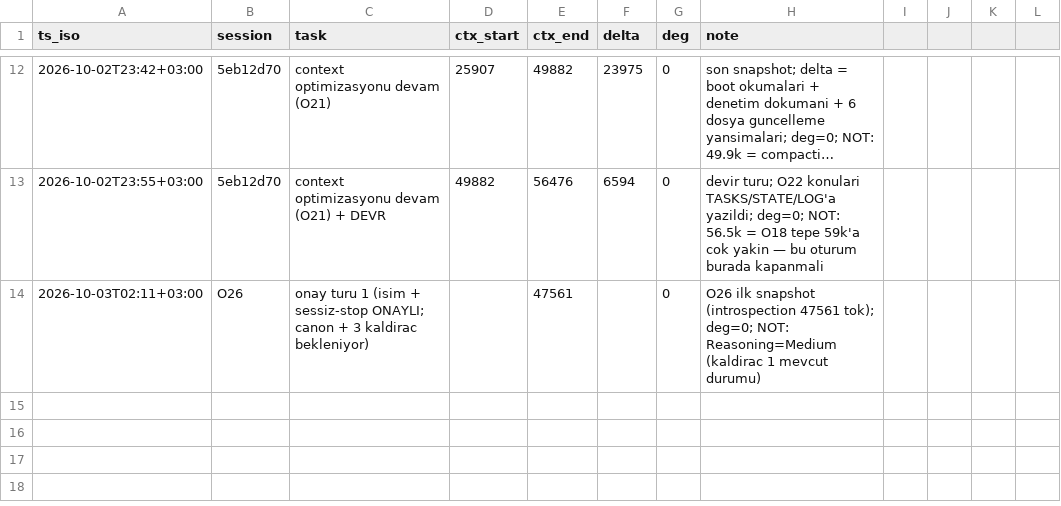
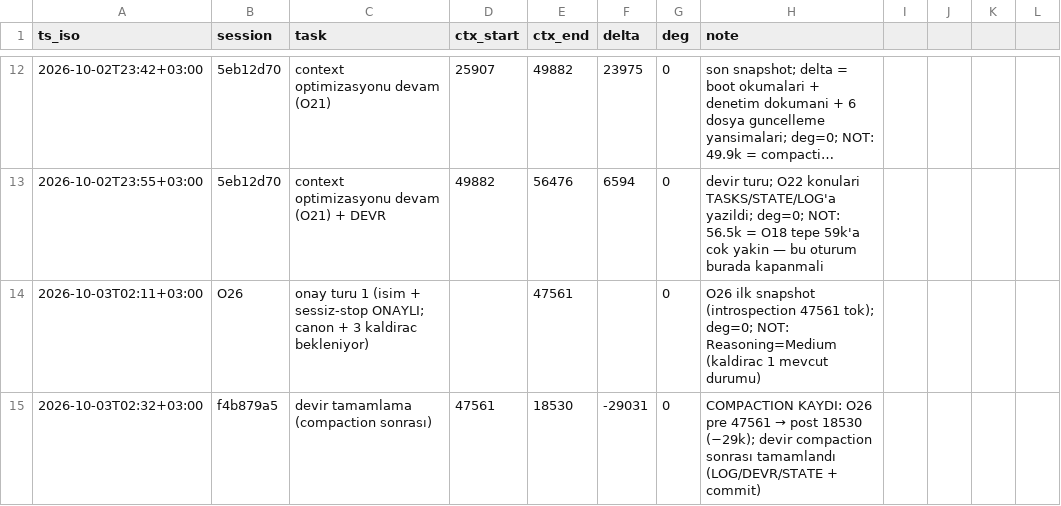
Before and after one commit to FunkGoth/Project-Optim, a CSV file: data/metrics/context-snapshots.csv, drawn as a sheet; only a part is shown, gaps mark what is left out; long unchanged cells end in ….

```diff
--- a/data/metrics/context-snapshots.csv
+++ b/data/metrics/context-snapshots.csv
@@ -14 +14,2 @@ ts_iso,session,task,ctx_start,ctx_end,delta,deg,note
 2026-10-03T02:11+03:00,O26,onay turu 1 (isim + sessiz-stop ONAYLI; canon + 3 kaldirac bekleniyor),,47561,,0,O26 ilk snapshot (introspection 47561 tok); deg=0; NOT: Reasoning=Medium (kaldirac 1 mevcut durumu)
+2026-10-03T02:32+03:00,f4b879a5,devir tamamlama (compaction sonrası),47561,18530,-29031,0,COMPACTION KAYDI: O26 pre 47561 → post 18530 (−29k); devir compaction sonrası tamamlandı (LOG/DEVR/STATE + commit)
```
Also changed, not shown: data/metrics/context-ledger.csv.
